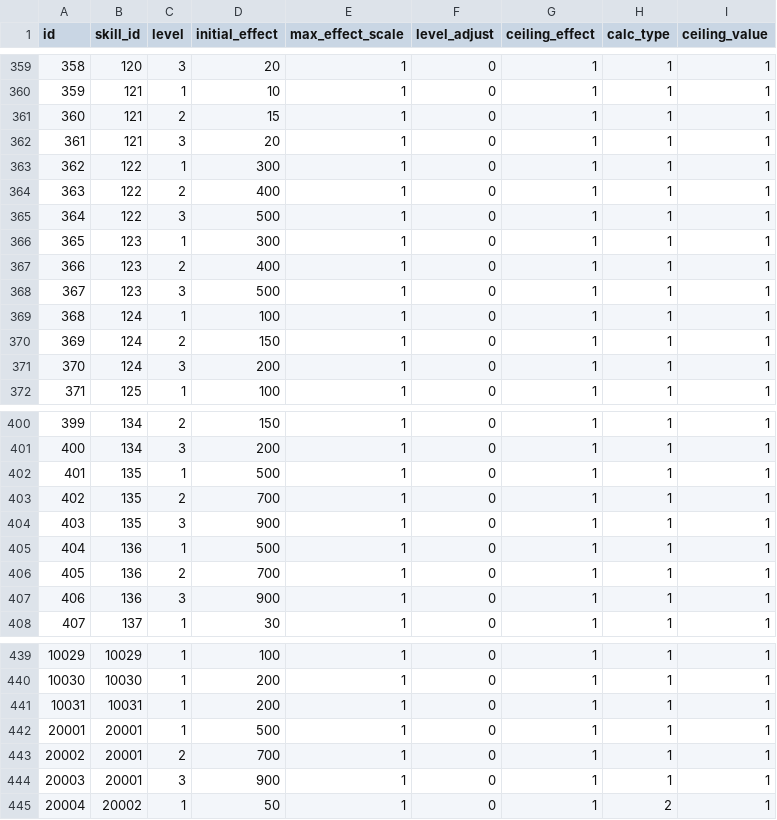
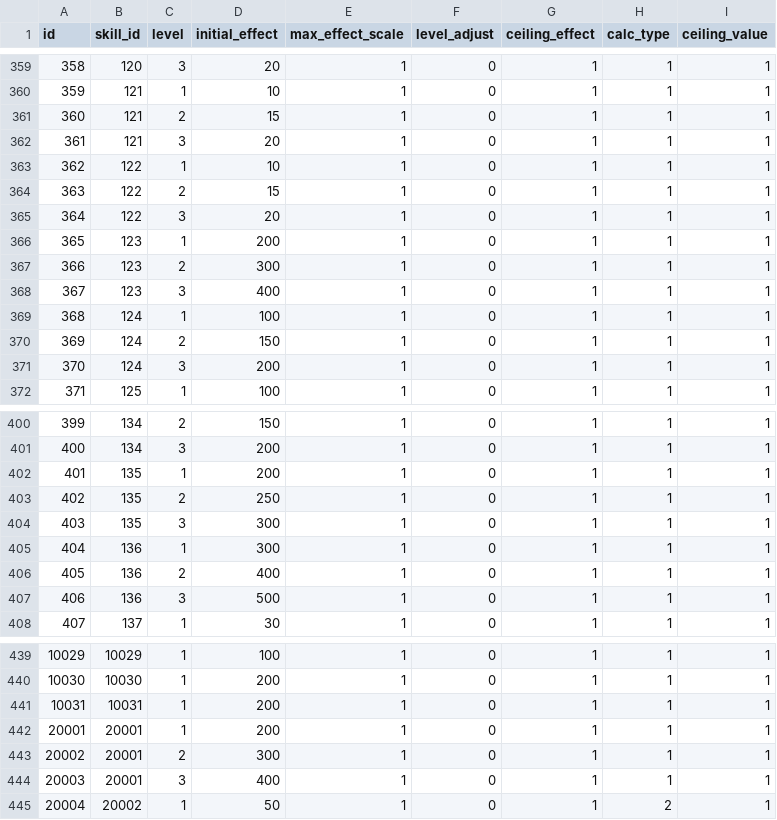
Before and after one commit to ketakeda/MTC-Plan, a CSV file: master/csv/skills.csv, drawn as a sheet; only a part is shown, gaps mark what is left out.

Commit message:
【上松】特技データ更新

```diff
--- a/master/csv/skills.csv
+++ b/master/csv/skills.csv
@@ -362,8 +362,8 @@ id,skill_id,level,initial_effect,max_effect_scale,level_adjust,ceiling_effect,ca
 361,121,3,20,1,0,1,1,1
-362,122,1,300,1,0,1,1,1
-363,122,2,400,1,0,1,1,1
-364,122,3,500,1,0,1,1,1
-365,123,1,300,1,0,1,1,1
-366,123,2,400,1,0,1,1,1
-367,123,3,500,1,0,1,1,1
+362,122,1,10,1,0,1,1,1
+363,122,2,15,1,0,1,1,1
+364,122,3,20,1,0,1,1,1
+365,123,1,200,1,0,1,1,1
+366,123,2,300,1,0,1,1,1
+367,123,3,400,1,0,1,1,1
 368,124,1,100,1,0,1,1,1
@@ -401,8 +401,8 @@ id,skill_id,level,initial_effect,max_effect_scale,level_adjust,ceiling_effect,ca
 400,134,3,200,1,0,1,1,1
-401,135,1,500,1,0,1,1,1
-402,135,2,700,1,0,1,1,1
-403,135,3,900,1,0,1,1,1
-404,136,1,500,1,0,1,1,1
-405,136,2,700,1,0,1,1,1
-406,136,3,900,1,0,1,1,1
+401,135,1,200,1,0,1,1,1
+402,135,2,250,1,0,1,1,1
+403,135,3,300,1,0,1,1,1
+404,136,1,300,1,0,1,1,1
+405,136,2,400,1,0,1,1,1
+406,136,3,500,1,0,1,1,1
 407,137,1,30,1,0,1,1,1
@@ -441,5 +441,5 @@ id,skill_id,level,initial_effect,max_effect_scale,level_adjust,ceiling_effect,ca
 10031,10031,1,200,1,0,1,1,1
-20001,20001,1,500,1,0,1,1,1
-20002,20001,2,700,1,0,1,1,1
-20003,20001,3,900,1,0,1,1,1
+20001,20001,1,200,1,0,1,1,1
+20002,20001,2,300,1,0,1,1,1
+20003,20001,3,400,1,0,1,1,1
 20004,20002,1,50,1,0,1,2,1
```
